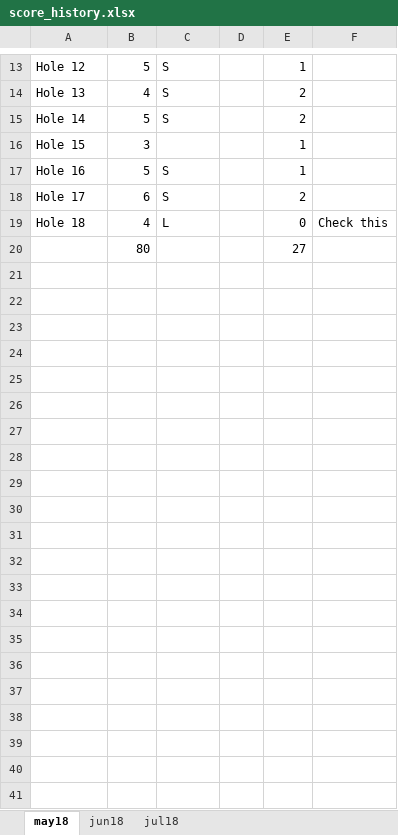
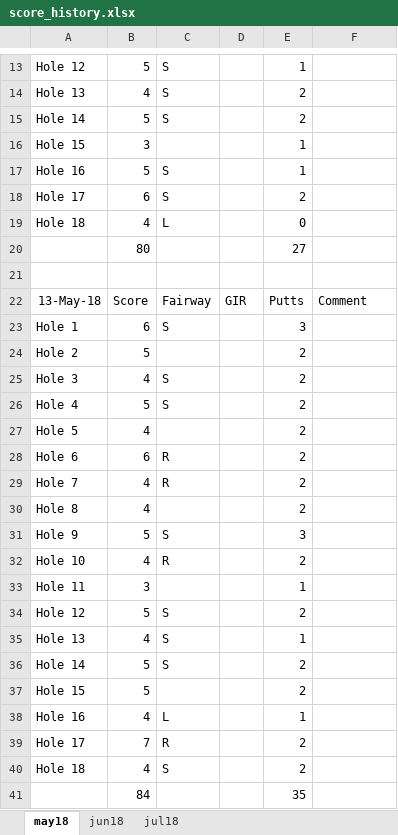
Before and after one commit to colinjpaul/OutofBounds, an Excel workbook: Data/score_history.xlsx, sheet may18, drawn as a sheet; only a part is shown, gaps mark what is left out; values as stored, in another font and other column widths than the file's, no borders; the diff names each change by its address in the sheet, - before the commit and + after, or states it on an @@ line.

Commit message:
updating scores for the 13th may

```diff
--- a/Data/score_history.xlsx (sheet may18)
+++ b/Data/score_history.xlsx (sheet may18)
-F19: Check this
+F19: (empty)
+row 21: (empty)
+row 22: 13-May-18 | Score | Fairway | GIR | Putts | Comment
+row 23: Hole 1 | 6 | S |  | 3
+row 24: Hole 2 | 5 |  |  | 2
+row 25: Hole 3 | 4 | S |  | 2
+row 26: Hole 4 | 5 | S |  | 2
+row 27: Hole 5 | 4 |  |  | 2
+row 28: Hole 6 | 6 | R |  | 2
+row 29: Hole 7 | 4 | R |  | 2
+row 30: Hole 8 | 4 |  |  | 2
+row 31: Hole 9 | 5 | S |  | 3
+row 32: Hole 10 | 4 | R |  | 2
+row 33: Hole 11 | 3 |  |  | 1
+row 34: Hole 12 | 5 | S |  | 2
+row 35: Hole 13 | 4 | S |  | 1
+row 36: Hole 14 | 5 | S |  | 2
+row 37: Hole 15 | 5 |  |  | 2
+row 38: Hole 16 | 4 | L |  | 1
+row 39: Hole 17 | 7 | R |  | 2
+row 40: Hole 18 | 4 | S |  | 2
+row 41:  | 84 |  |  | 35
```
